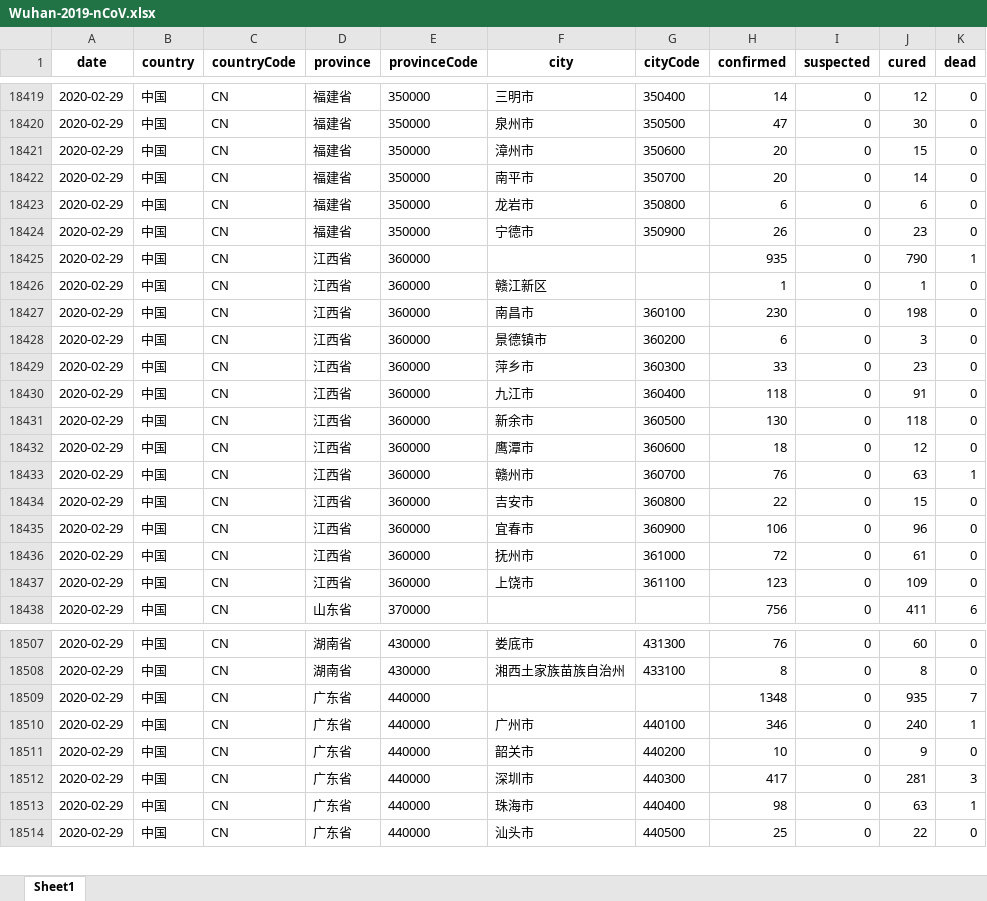
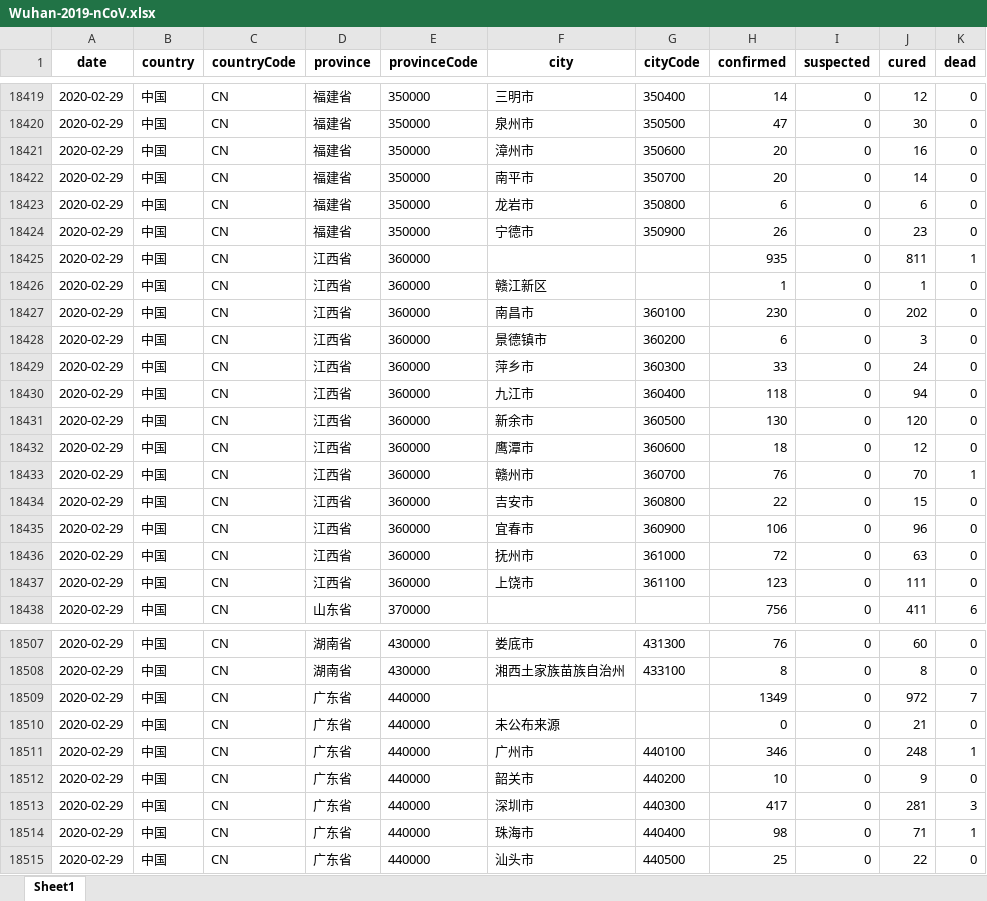
Before and after one commit to canghailan/Wuhan-2019-nCoV, an Excel workbook: Wuhan-2019-nCoV.xlsx, sheet Sheet1, drawn as a sheet; only a part is shown, gaps mark what is left out; values as stored, in another font and other column widths than the file's, no borders; addresses are those after the commit; the diff covers the shown part only; the diff names each change by its address in the sheet, - before the commit and + after, or states it on an @@ line.

```diff
--- a/Wuhan-2019-nCoV.xlsx (sheet Sheet1)
+++ b/Wuhan-2019-nCoV.xlsx (sheet Sheet1)
-J18421 (cured): 15
+J18421 (cured): 16
-J18425 (cured): 790
+J18425 (cured): 811
-J18427 (cured): 198
+J18427 (cured): 202
-J18429 (cured): 23
+J18429 (cured): 24
-J18430 (cured): 91
+J18430 (cured): 94
-J18431 (cured): 118
+J18431 (cured): 120
-J18433 (cured): 63
+J18433 (cured): 70
-J18436 (cured): 61
+J18436 (cured): 63
-J18437 (cured): 109
+J18437 (cured): 111
-H18509 (confirmed): 1348
+H18509 (confirmed): 1349
-J18509 (cured): 935
+J18509 (cured): 972
+row 18510: 2020-02-29 | 中国 | CN | 广东省 | 440000 | 未公布来源 |  | 0 | 0 | 21 | 0
-J18511 (cured): 240
+J18511 (cured): 248
-J18514 (cured): 63
+J18514 (cured): 71
```
Also changed, not shown: 31 edited cells elsewhere in this sheet, 2 other files.
